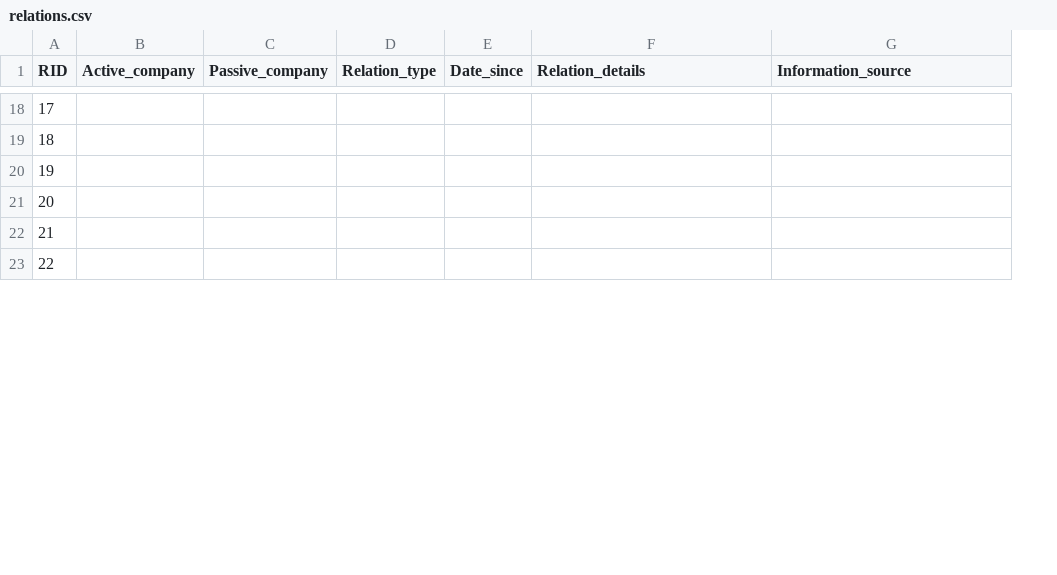
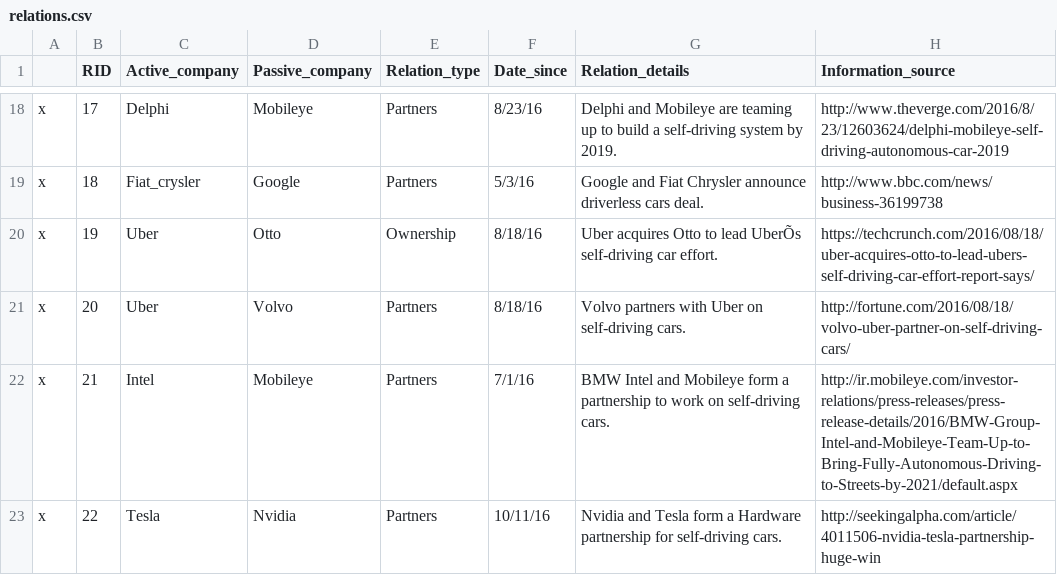
Before and after one commit to richardgruner/ad_landscape, a CSV file: data/relations.csv, drawn as a sheet; only a part is shown, gaps mark what is left out; addresses are those after the commit; the diff covers the shown part only; the diff names each change by its address in the sheet, - before the commit and + after, or states it on an @@ line.

```diff
--- a/data/relations.csv
+++ b/data/relations.csv
+column A, rows 18-23: all x
-C18 (Active_company): (empty)
+C18 (Active_company): Delphi
-D18 (Passive_company): (empty)
+D18 (Passive_company): Mobileye
-E18:E19 (Relation_type): (empty)
+E18:E19 (Relation_type): Partners
-F18 (Date_since): (empty)
+F18 (Date_since): 8/23/16
-G18 (Relation_details): (empty)
+G18 (Relation_details): Delphi and Mobileye are teaming up to build a self-driving system by 2019.
-H18 (Information_source): (empty)
+H18 (Information_source): http://www.theverge.com/2016/8/23/12603624/delphi-mobileye-self-driving-autonomous-car-2019
-C19 (Active_company): (empty)
+C19 (Active_company): Fiat_crysler
-D19 (Passive_company): (empty)
+D19 (Passive_company): Google
-F19 (Date_since): (empty)
+F19 (Date_since): 5/3/16
-G19 (Relation_details): (empty)
+G19 (Relation_details): Google and Fiat Chrysler announce driverless cars deal.
-H19 (Information_source): (empty)
+H19 (Information_source): http://www.bbc.com/news/business-36199738
-C20:C21 (Active_company): (empty)
+C20:C21 (Active_company): Uber
-D20 (Passive_company): (empty)
+D20 (Passive_company): Otto
-E20 (Relation_type): (empty)
+E20 (Relation_type): Ownership
-F20:F21 (Date_since): (empty)
+F20:F21 (Date_since): 8/18/16
-G20 (Relation_details): (empty)
+G20 (Relation_details): Uber acquires Otto to lead UberÕs self-driving car effort.
-H20 (Information_source): (empty)
+H20 (Information_source): https://techcrunch.com/2016/08/18/uber-acquires-otto-to-lead-ubers-self-driving-car-effort-report-says/
-D21 (Passive_company): (empty)
+D21 (Passive_company): Volvo
-E21:E23 (Relation_type): (empty)
+E21:E23 (Relation_type): Partners
-G21 (Relation_details): (empty)
+G21 (Relation_details): Volvo partners with Uber on self-driving cars.
-H21 (Information_source): (empty)
+H21 (Information_source): http://fortune.com/2016/08/18/volvo-uber-partner-on-self-driving-cars/
-C22 (Active_company): (empty)
+C22 (Active_company): Intel
-D22 (Passive_company): (empty)
+D22 (Passive_company): Mobileye
-F22 (Date_since): (empty)
+F22 (Date_since): 7/1/16
-G22 (Relation_details): (empty)
+G22 (Relation_details): BMW Intel and Mobileye form a partnership to work on self-driving cars.
-H22 (Information_source): (empty)
+H22 (Information_source): http://ir.mobileye.com/investor-relations/press-releases/press-release-details/2016/BMW-Group-Intel-and-Mobileye-Team-Up-to-Bring-Fully-Autonomous-Driving-to-Streets-by-2021/default.aspx
-C23 (Active_company): (empty)
+C23 (Active_company): Tesla
-D23 (Passive_company): (empty)
+D23 (Passive_company): Nvidia
-F23 (Date_since): (empty)
+F23 (Date_since): 10/11/16
-G23 (Relation_details): (empty)
+G23 (Relation_details): Nvidia and Tesla form a Hardware partnership for self-driving cars.
-H23 (Information_source): (empty)
+H23 (Information_source): http://seekingalpha.com/article/4011506-nvidia-tesla-partnership-huge-win
```
Also changed, not shown: 50 edited cells elsewhere in this file, data/companies.csv, 1 other file.
